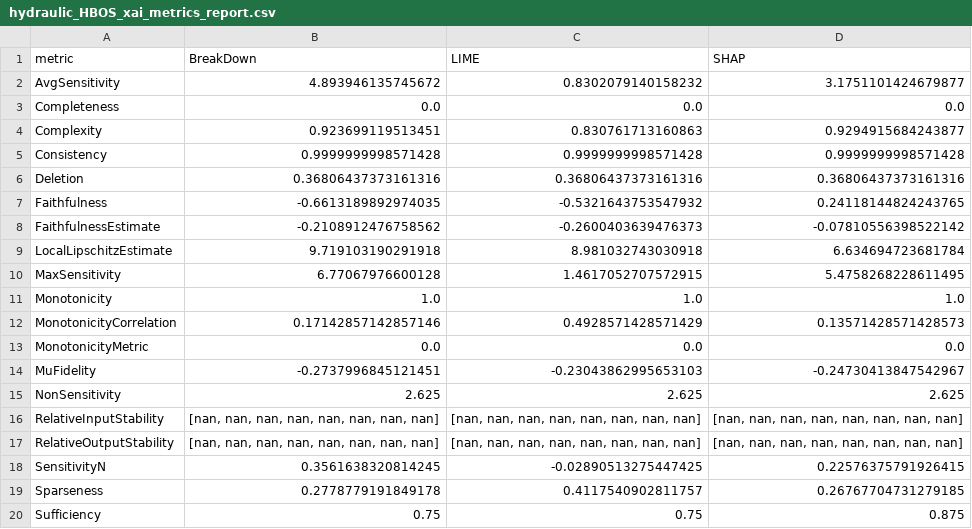
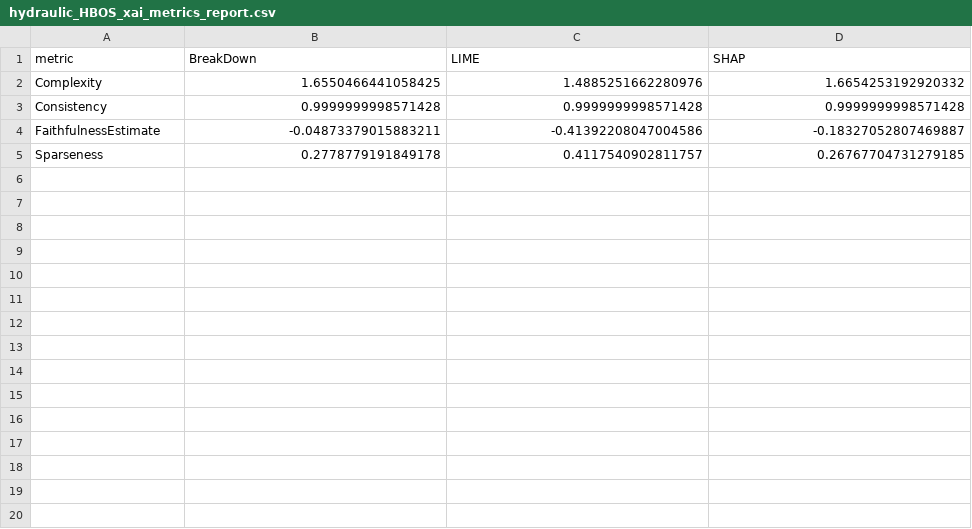
Before and after one commit to mayumar/XAI_metrics, a CSV file: results/reports/hydraulic_HBOS_xai_metrics_report.csv, drawn as a sheet.

```diff
--- a/results/reports/hydraulic_HBOS_xai_metrics_report.csv
+++ b/results/reports/hydraulic_HBOS_xai_metrics_report.csv
@@ -1,20 +1,5 @@
 metric,BreakDown,LIME,SHAP
-AvgSensitivity,4.893946135745672,0.8302079140158232,3.1751101424679877
-Completeness,0.0,0.0,0.0
-Complexity,0.923699119513451,0.830761713160863,0.9294915684243877
+Complexity,1.6550466441058425,1.4885251662280976,1.6654253192920332
 Consistency,0.9999999998571428,0.9999999998571428,0.9999999998571428
-Deletion,0.36806437373161316,0.36806437373161316,0.36806437373161316
-Faithfulness,-0.6613189892974035,-0.5321643753547932,0.24118144824243765
-FaithfulnessEstimate,-0.2108912476758562,-0.2600403639476373,-0.07810556398522142
-LocalLipschitzEstimate,9.719103190291918,8.981032743030918,6.634694723681784
-MaxSensitivity,6.77067976600128,1.4617052707572915,5.4758268228611495
-Monotonicity,1.0,1.0,1.0
-MonotonicityCorrelation,0.17142857142857146,0.4928571428571429,0.13571428571428573
-MonotonicityMetric,0.0,0.0,0.0
-MuFidelity,-0.2737996845121451,-0.23043862995653103,-0.24730413847542967
-NonSensitivity,2.625,2.625,2.625
-RelativeInputStability,"[nan, nan, nan, nan, nan, nan, nan, nan]","[nan, nan, nan, nan, nan, nan, nan, nan]","[nan, nan, nan, nan, nan, nan, nan, nan]"
-RelativeOutputStability,"[nan, nan, nan, nan, nan, nan, nan, nan]","[nan, nan, nan, nan, nan, nan, nan, nan]","[nan, nan, nan, nan, nan, nan, nan, nan]"
-SensitivityN,0.3561638320814245,-0.02890513275447425,0.22576375791926415
+FaithfulnessEstimate,-0.04873379015883211,-0.41392208047004586,-0.18327052807469887
 Sparseness,0.2778779191849178,0.4117540902811757,0.26767704731279185
-Sufficiency,0.75,0.75,0.875
```
Also changed, not shown: results/reports/hydraulic_AutoEncoder_xai_metrics_report.csv, results/reports/hydraulic_ECOD_xai_metrics_report.csv, 14 other files.
